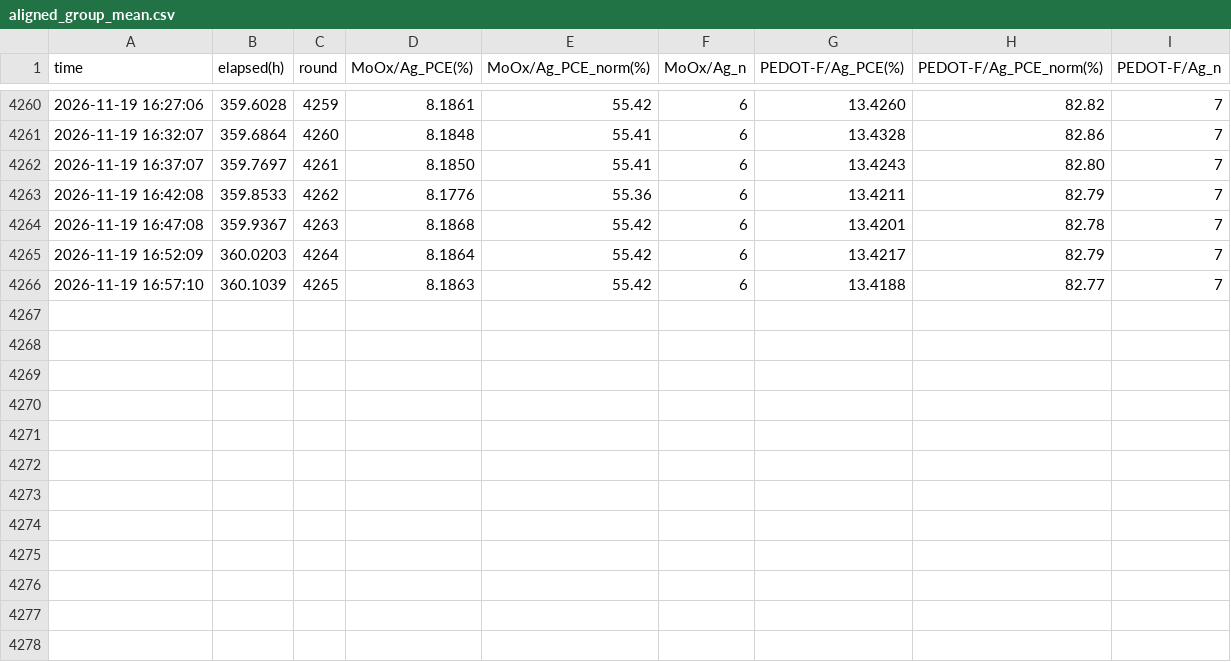
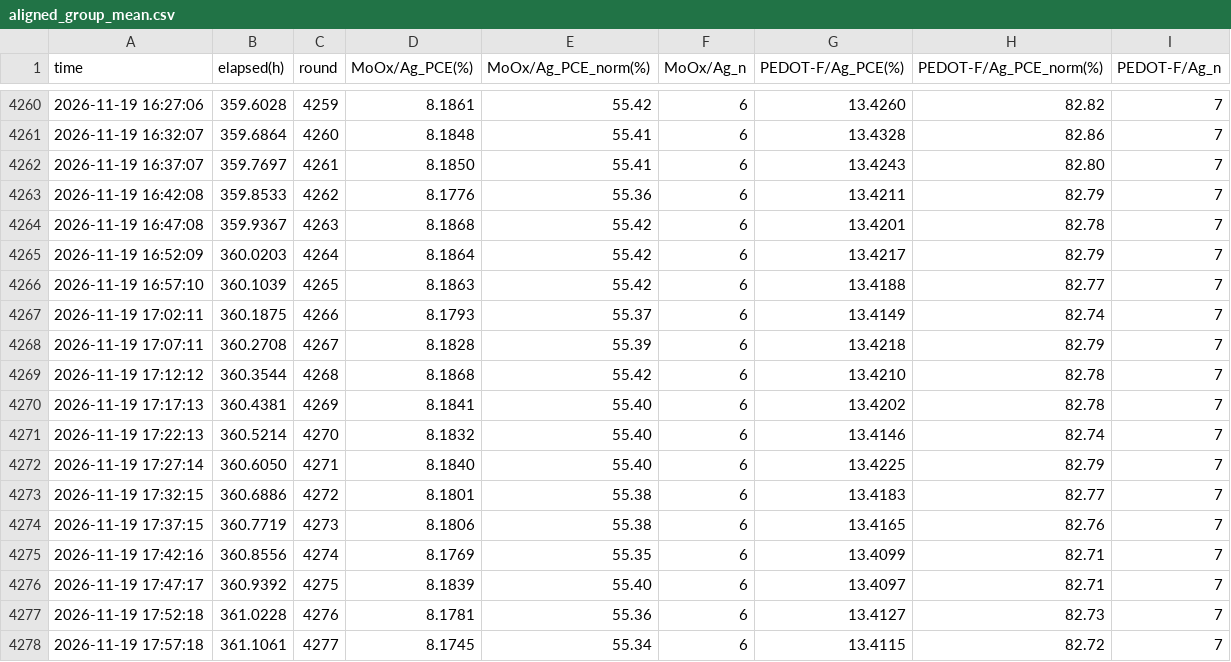
Before and after one commit to littleBlack2003/stabilty-data, a CSV file: indoor/aligned_group_mean.csv, drawn as a sheet; only a part is shown, gaps mark what is left out; the diff names each change by its address in the sheet, - before the commit and + after, or states it on an @@ line.

Commit message:
data: 刷新 indoor 数据图 (2026-11-19 18:00)

```diff
--- a/indoor/aligned_group_mean.csv
+++ b/indoor/aligned_group_mean.csv
+row 4267: 2026-11-19 17:02:11 | 360.1875 | 4266 | 8.1793 | 55.37 | 6 | 13.4149 | 82.74 | 7
+row 4268: 2026-11-19 17:07:11 | 360.2708 | 4267 | 8.1828 | 55.39 | 6 | 13.4218 | 82.79 | 7
+row 4269: 2026-11-19 17:12:12 | 360.3544 | 4268 | 8.1868 | 55.42 | 6 | 13.4210 | 82.78 | 7
+row 4270: 2026-11-19 17:17:13 | 360.4381 | 4269 | 8.1841 | 55.40 | 6 | 13.4202 | 82.78 | 7
+row 4271: 2026-11-19 17:22:13 | 360.5214 | 4270 | 8.1832 | 55.40 | 6 | 13.4146 | 82.74 | 7
+row 4272: 2026-11-19 17:27:14 | 360.6050 | 4271 | 8.1840 | 55.40 | 6 | 13.4225 | 82.79 | 7
+row 4273: 2026-11-19 17:32:15 | 360.6886 | 4272 | 8.1801 | 55.38 | 6 | 13.4183 | 82.77 | 7
+row 4274: 2026-11-19 17:37:15 | 360.7719 | 4273 | 8.1806 | 55.38 | 6 | 13.4165 | 82.76 | 7
+row 4275: 2026-11-19 17:42:16 | 360.8556 | 4274 | 8.1769 | 55.35 | 6 | 13.4099 | 82.71 | 7
+row 4276: 2026-11-19 17:47:17 | 360.9392 | 4275 | 8.1839 | 55.40 | 6 | 13.4097 | 82.71 | 7
+row 4277: 2026-11-19 17:52:18 | 361.0228 | 4276 | 8.1781 | 55.36 | 6 | 13.4127 | 82.73 | 7
+row 4278: 2026-11-19 17:57:18 | 361.1061 | 4277 | 8.1745 | 55.34 | 6 | 13.4115 | 82.72 | 7
```
Also changed, not shown: docs/summary_groups.csv, indoor/rounds.csv, 14 other files.
